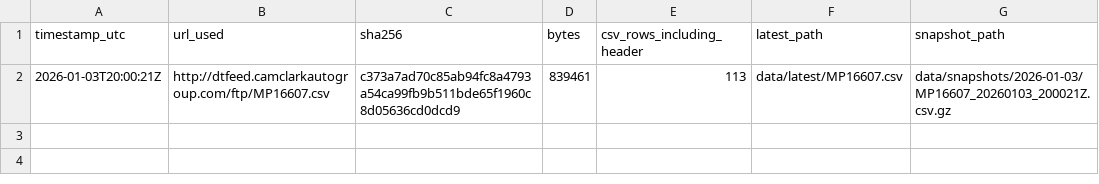
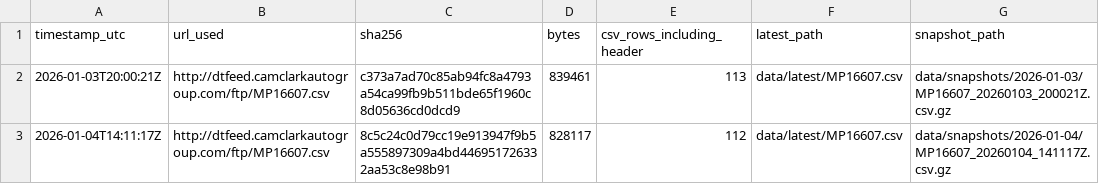
Before and after one commit to BabakRosewater/inventory_history, a CSV file: data/manifest.csv, drawn as a sheet; the diff names each change by its address in the sheet, - before the commit and + after, or states it on an @@ line.

```diff
--- a/data/manifest.csv
+++ b/data/manifest.csv
+row 3: 2026-01-04T14:11:17Z | http://dtfeed.camclarkautogroup.com/ftp/MP16607.csv | 8c5c24c0d79cc19e913947f9b5a555897309a4bd446951726332aa53c8e98b91 | 828117 | 112 | data/latest/MP16607.csv | data/snapshots/2026-01-04/MP16607_20260104_141117Z.csv.gz
```
Also changed, not shown: 5 other files.
